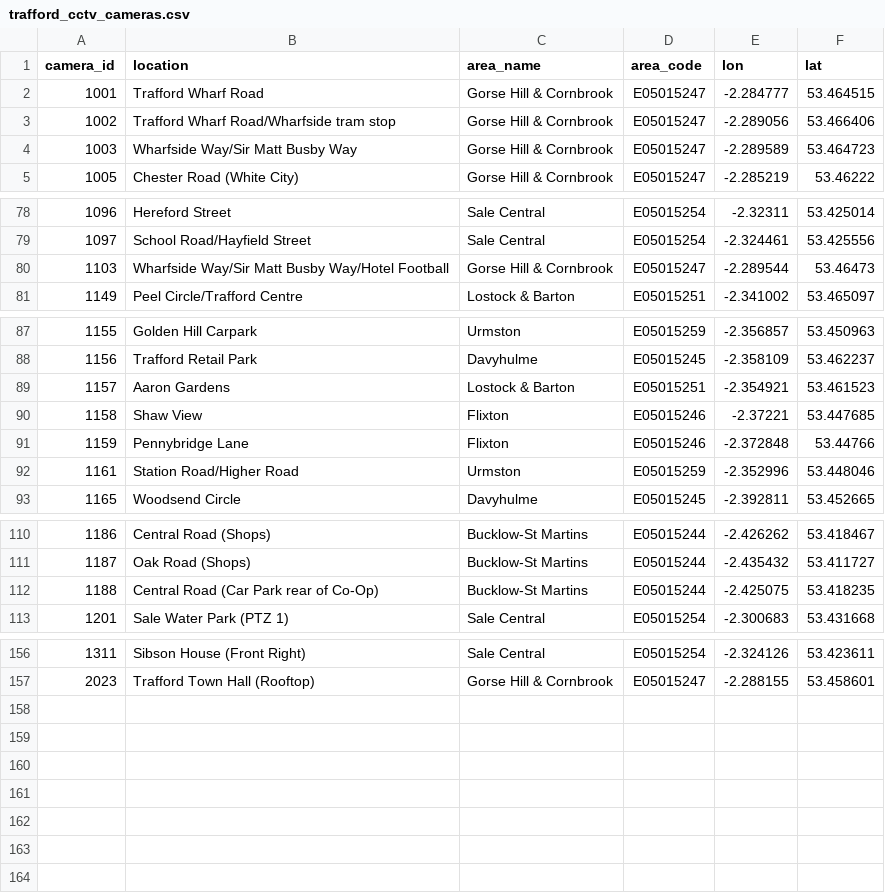
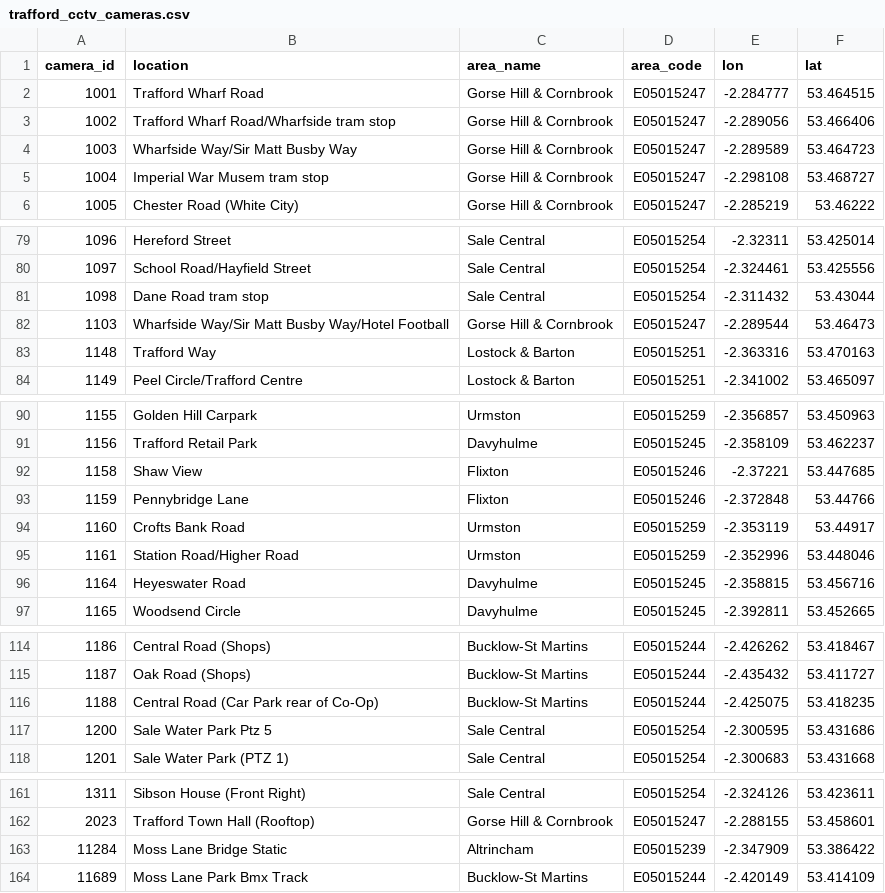
Before and after one commit to traffordDataLab/council_open_data, a CSV file: assets/cctv/trafford_cctv_cameras.csv, drawn as a sheet; only a part is shown, gaps mark what is left out; removed rows and columns are numbered as before the commit, all else as after; the diff names each change by its address in the sheet, - before the commit and + after, or states it on an @@ line.

Commit message:
Updated CCTV dataset with the latest data provided.

```diff
--- a/assets/cctv/trafford_cctv_cameras.csv
+++ b/assets/cctv/trafford_cctv_cameras.csv
+row 5: 1004 | Imperial War Musem tram stop | Gorse Hill & Cornbrook | E05015247 | -2.298108 | 53.468727
+row 81: 1098 | Dane Road tram stop | Sale Central | E05015254 | -2.311432 | 53.43044
+row 83: 1148 | Trafford Way | Lostock & Barton | E05015251 | -2.363316 | 53.470163
-row 89: 1157 | Aaron Gardens | Lostock & Barton | E05015251 | -2.354921 | 53.461523
+row 94: 1160 | Crofts Bank Road | Urmston | E05015259 | -2.353119 | 53.44917
+row 96: 1164 | Heyeswater Road | Davyhulme | E05015245 | -2.358815 | 53.456716
+row 117: 1200 | Sale Water Park Ptz 5 | Sale Central | E05015254 | -2.300595 | 53.431686
+row 163: 11284 | Moss Lane Bridge Static | Altrincham | E05015239 | -2.347909 | 53.386422
+row 164: 11689 | Moss Lane Park Bmx Track | Bucklow-St Martins | E05015244 | -2.420149 | 53.414109
```
Also changed, not shown: 4 other files.
